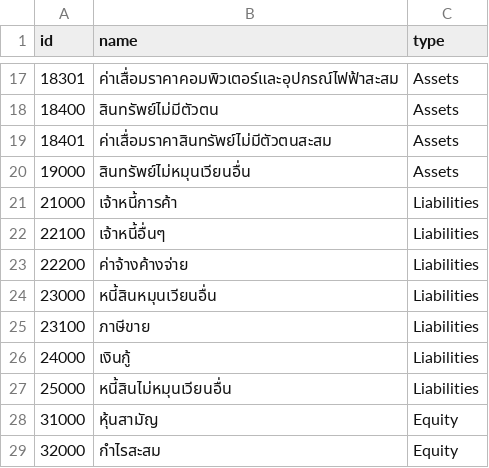
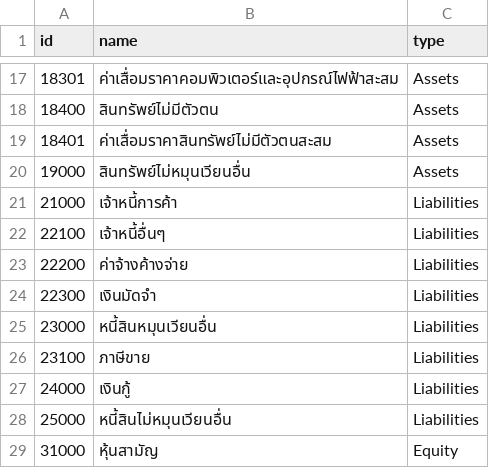
Before and after one commit to thatsaphon/bestpart-erp, a CSV file: master-data/chart-of-accounts.csv, drawn as a sheet; only a part is shown, gaps mark what is left out; the shorter side is filled out with more unchanged rows; the diff names each change by its address in the sheet, - before the commit and + after, or states it on an @@ line.

```diff
--- a/master-data/chart-of-accounts.csv
+++ b/master-data/chart-of-accounts.csv
+row 24: 22300 | เงินมัดจำ | Liabilities
```
Also changed, not shown: 8 other files.
